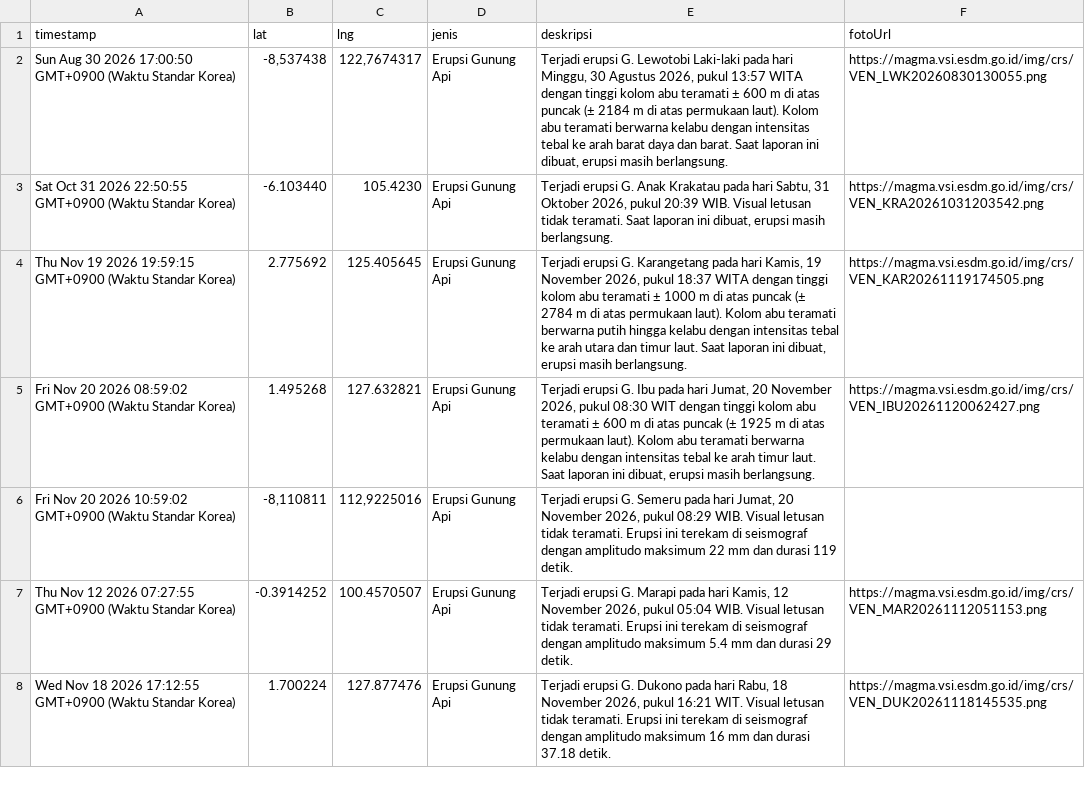
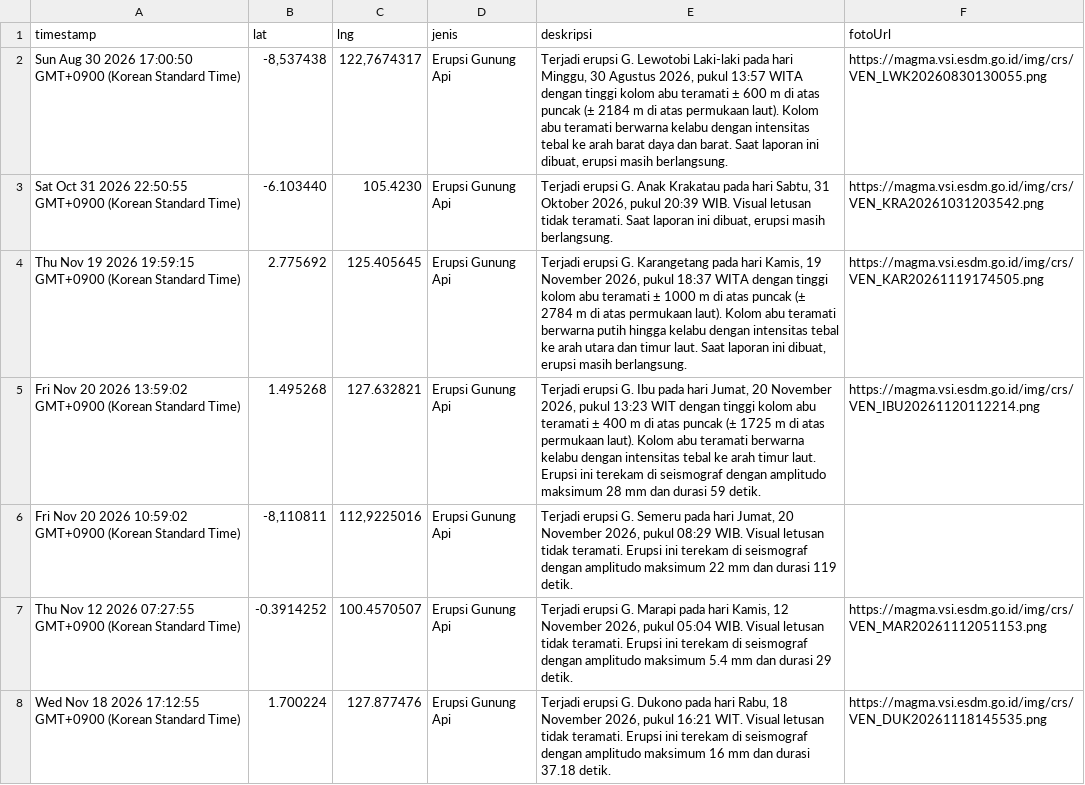
Before and after one commit to gpmlabuangnamrole-cell/Rescue, a CSV file: Laporan Rescue.csv, drawn as a sheet; only a part is shown; the diff covers the shown part only.

Commit message:
Update Laporan Rescue otomatis dari Google Sheet

```diff
--- a/Laporan Rescue.csv
+++ b/Laporan Rescue.csv
@@ -1,8 +1,8 @@
 "timestamp","lat","lng","jenis","deskripsi","fotoUrl"
-"Sun Aug 30 2026 17:00:50 GMT+0900 (Waktu Standar Korea)","-8,537438","122,7674317","Erupsi Gunung Api","Terjadi erupsi G. Lewotobi Laki-laki pada hari Minggu, 30 Agustus 2026, pukul 13:57 WITA dengan tinggi kolom abu teramati ± 600 m di atas puncak (± 2184 m di atas permukaan laut). Kolom abu teramati berwarna kelabu dengan intensitas tebal ke arah barat daya dan barat. Saat laporan ini dibuat, erupsi masih berlangsung.","https://magma.vsi.esdm.go.id/img/crs/VEN_LWK20260830130055.png"
-"Sat Oct 31 2026 22:50:55 GMT+0900 (Waktu Standar Korea)","-6.103440","105.4230","Erupsi Gunung Api","Terjadi erupsi G. Anak Krakatau pada hari Sabtu, 31 Oktober 2026, pukul 20:39 WIB. Visual letusan tidak teramati. Saat laporan ini dibuat, erupsi masih berlangsung.","https://magma.vsi.esdm.go.id/img/crs/VEN_KRA20261031203542.png"
-"Thu Nov 19 2026 19:59:15 GMT+0900 (Waktu Standar Korea)","2.775692","125.405645","Erupsi Gunung Api","Terjadi erupsi G. Karangetang pada hari Kamis, 19 November 2026, pukul 18:37 WITA dengan tinggi kolom abu teramati ± 1000 m di atas puncak (± 2784 m di atas permukaan laut). Kolom abu teramati berwarna putih hingga kelabu dengan intensitas tebal ke arah utara dan timur laut. Saat laporan ini dibuat, erupsi masih berlangsung.","https://magma.vsi.esdm.go.id/img/crs/VEN_KAR20261119174505.png"
-"Fri Nov 20 2026 08:59:02 GMT+0900 (Waktu Standar Korea)","1.495268","127.632821","Erupsi Gunung Api","Terjadi erupsi G. Ibu pada hari Jumat, 20 November 2026, pukul 08:30 WIT dengan tinggi kolom abu teramati ± 600 m di atas puncak (± 1925 m di atas permukaan laut). Kolom abu teramati berwarna kelabu dengan intensitas tebal ke arah timur laut. Saat laporan ini dibuat, erupsi masih berlangsung.","https://magma.vsi.esdm.go.id/img/crs/VEN_IBU20261120062427.png"
-"Fri Nov 20 2026 10:59:02 GMT+0900 (Waktu Standar Korea)","-8,110811","112,9225016","Erupsi Gunung Api","Terjadi erupsi G. Semeru pada hari Jumat, 20 November 2026, pukul 08:29 WIB. Visual letusan tidak teramati. Erupsi ini terekam di seismograf dengan amplitudo maksimum 22 mm dan durasi 119 detik.",""
-"Thu Nov 12 2026 07:27:55 GMT+0900 (Waktu Standar Korea)","-0.3914252","100.4570507","Erupsi Gunung Api","Terjadi erupsi G. Marapi pada hari Kamis, 12 November 2026, pukul 05:04 WIB. Visual letusan tidak teramati. Erupsi ini terekam di seismograf dengan amplitudo maksimum 5.4 mm dan durasi 29 detik.","https://magma.vsi.esdm.go.id/img/crs/VEN_MAR20261112051153.png"
-"Wed Nov 18 2026 17:12:55 GMT+0900 (Waktu Standar Korea)","1.700224","127.877476","Erupsi Gunung Api","Terjadi erupsi G. Dukono pada hari Rabu, 18 November 2026, pukul 16:21 WIT. Visual letusan tidak teramati. Erupsi ini terekam di seismograf dengan amplitudo maksimum 16 mm dan durasi 37.18 detik.","https://magma.vsi.esdm.go.id/img/crs/VEN_DUK20261118145535.png"
+"Sun Aug 30 2026 17:00:50 GMT+0900 (Korean Standard Time)","-8,537438","122,7674317","Erupsi Gunung Api","Terjadi erupsi G. Lewotobi Laki-laki pada hari Minggu, 30 Agustus 2026, pukul 13:57 WITA dengan tinggi kolom abu teramati ± 600 m di atas puncak (± 2184 m di atas permukaan laut). Kolom abu teramati berwarna kelabu dengan intensitas tebal ke arah barat daya dan barat. Saat laporan ini dibuat, erupsi masih berlangsung.","https://magma.vsi.esdm.go.id/img/crs/VEN_LWK20260830130055.png"
+"Sat Oct 31 2026 22:50:55 GMT+0900 (Korean Standard Time)","-6.103440","105.4230","Erupsi Gunung Api","Terjadi erupsi G. Anak Krakatau pada hari Sabtu, 31 Oktober 2026, pukul 20:39 WIB. Visual letusan tidak teramati. Saat laporan ini dibuat, erupsi masih berlangsung.","https://magma.vsi.esdm.go.id/img/crs/VEN_KRA20261031203542.png"
+"Thu Nov 19 2026 19:59:15 GMT+0900 (Korean Standard Time)","2.775692","125.405645","Erupsi Gunung Api","Terjadi erupsi G. Karangetang pada hari Kamis, 19 November 2026, pukul 18:37 WITA dengan tinggi kolom abu teramati ± 1000 m di atas puncak (± 2784 m di atas permukaan laut). Kolom abu teramati berwarna putih hingga kelabu dengan intensitas tebal ke arah utara dan timur laut. Saat laporan ini dibuat, erupsi masih berlangsung.","https://magma.vsi.esdm.go.id/img/crs/VEN_KAR20261119174505.png"
+"Fri Nov 20 2026 13:59:02 GMT+0900 (Korean Standard Time)","1.495268","127.632821","Erupsi Gunung Api","Terjadi erupsi G. Ibu pada hari Jumat, 20 November 2026, pukul 13:23 WIT dengan tinggi kolom abu teramati ± 400 m di atas puncak (± 1725 m di atas permukaan laut). Kolom abu teramati berwarna kelabu dengan intensitas tebal ke arah timur laut. Erupsi ini terekam di seismograf dengan amplitudo maksimum 28 mm dan durasi 59 detik.","https://magma.vsi.esdm.go.id/img/crs/VEN_IBU20261120112214.png"
+"Fri Nov 20 2026 10:59:02 GMT+0900 (Korean Standard Time)","-8,110811","112,9225016","Erupsi Gunung Api","Terjadi erupsi G. Semeru pada hari Jumat, 20 November 2026, pukul 08:29 WIB. Visual letusan tidak teramati. Erupsi ini terekam di seismograf dengan amplitudo maksimum 22 mm dan durasi 119 detik.",""
+"Thu Nov 12 2026 07:27:55 GMT+0900 (Korean Standard Time)","-0.3914252","100.4570507","Erupsi Gunung Api","Terjadi erupsi G. Marapi pada hari Kamis, 12 November 2026, pukul 05:04 WIB. Visual letusan tidak teramati. Erupsi ini terekam di seismograf dengan amplitudo maksimum 5.4 mm dan durasi 29 detik.","https://magma.vsi.esdm.go.id/img/crs/VEN_MAR20261112051153.png"
+"Wed Nov 18 2026 17:12:55 GMT+0900 (Korean Standard Time)","1.700224","127.877476","Erupsi Gunung Api","Terjadi erupsi G. Dukono pada hari Rabu, 18 November 2026, pukul 16:21 WIT. Visual letusan tidak teramati. Erupsi ini terekam di seismograf dengan amplitudo maksimum 16 mm dan durasi 37.18 detik.","https://magma.vsi.esdm.go.id/img/crs/VEN_DUK20261118145535.png"
```
Also changed, not shown: 24 edited cells elsewhere in this file.
